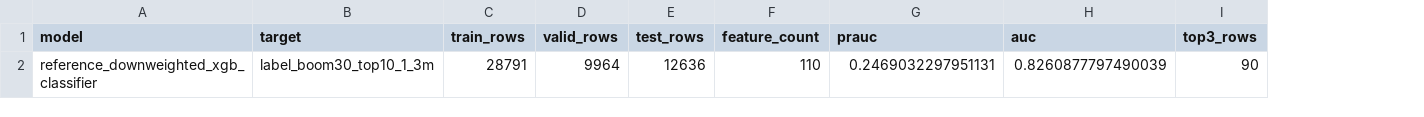
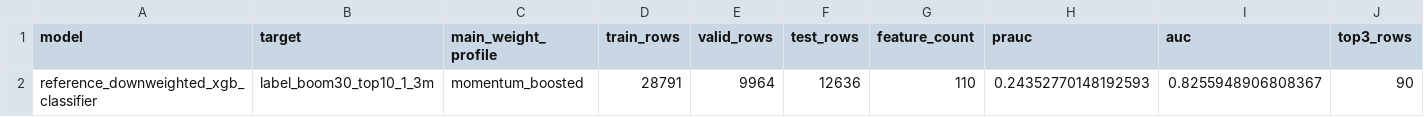
Before and after one commit to James1424/XGB_tail_boom_4000, a CSV file: outputs/reference_downweighted_main_model_result.csv, drawn as a sheet; only a part is shown; removed rows and columns are numbered as before the commit, all else as after; rows hold the shown columns only; the diff names each change by its address in the sheet, - before the commit and + after, or states it on an @@ line.

```diff
--- a/outputs/reference_downweighted_main_model_result.csv
+++ b/outputs/reference_downweighted_main_model_result.csv
+column C (main_weight_profile), empty
-row 2: reference_downweighted_xgb_classifier | label_boom30_top10_1_3m | 28791 | 9964 | 12636 | 110 | 0.2469032297951131 | 0.8260877797490039 | 90
+row 2: reference_downweighted_xgb_classifier | label_boom30_top10_1_3m | momentum_boosted | 28791 | 9964 | 12636 | 110 | 0.24352770148192593 | 0.8255948906808367 | 90
```
Also changed, not shown: outputs/five_seed_average_feature_importance.csv, outputs/five_seed_training_stability.csv, 15 other files.
